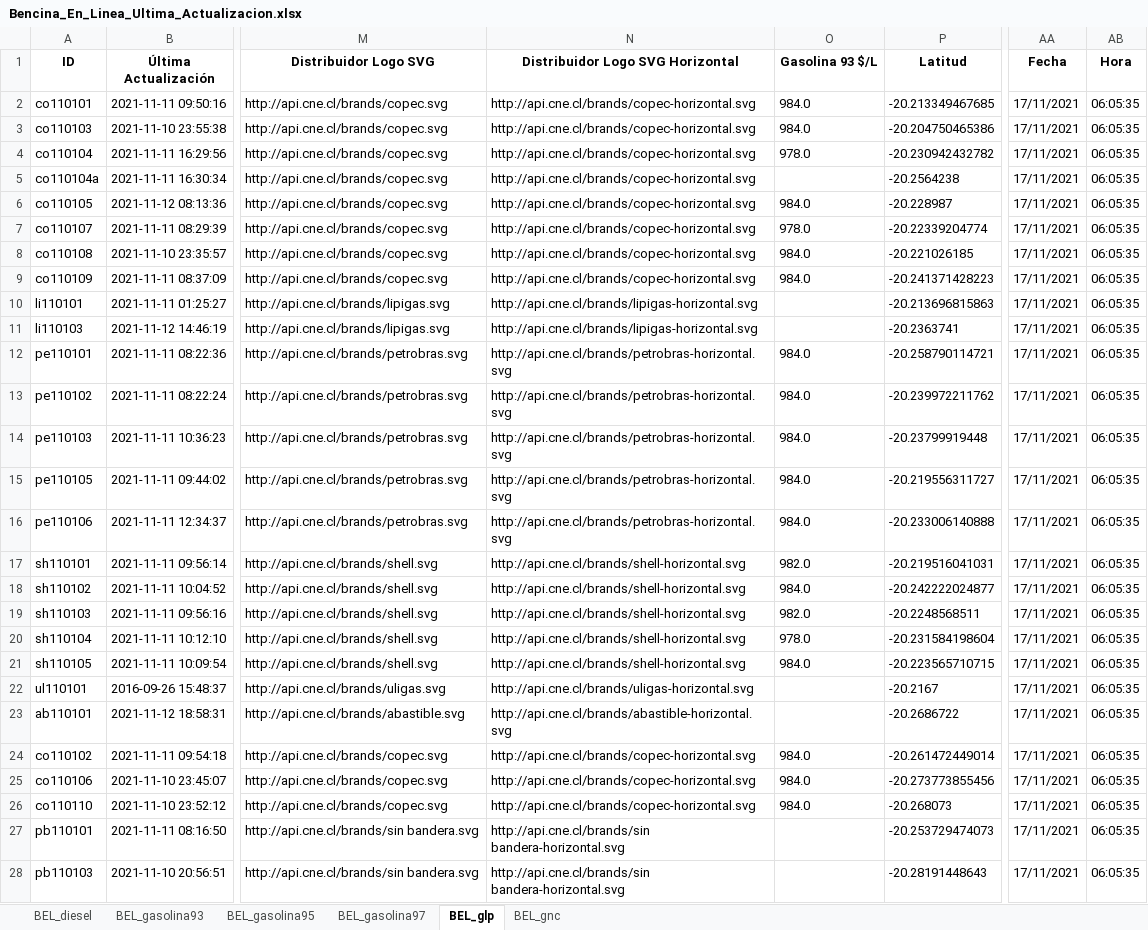
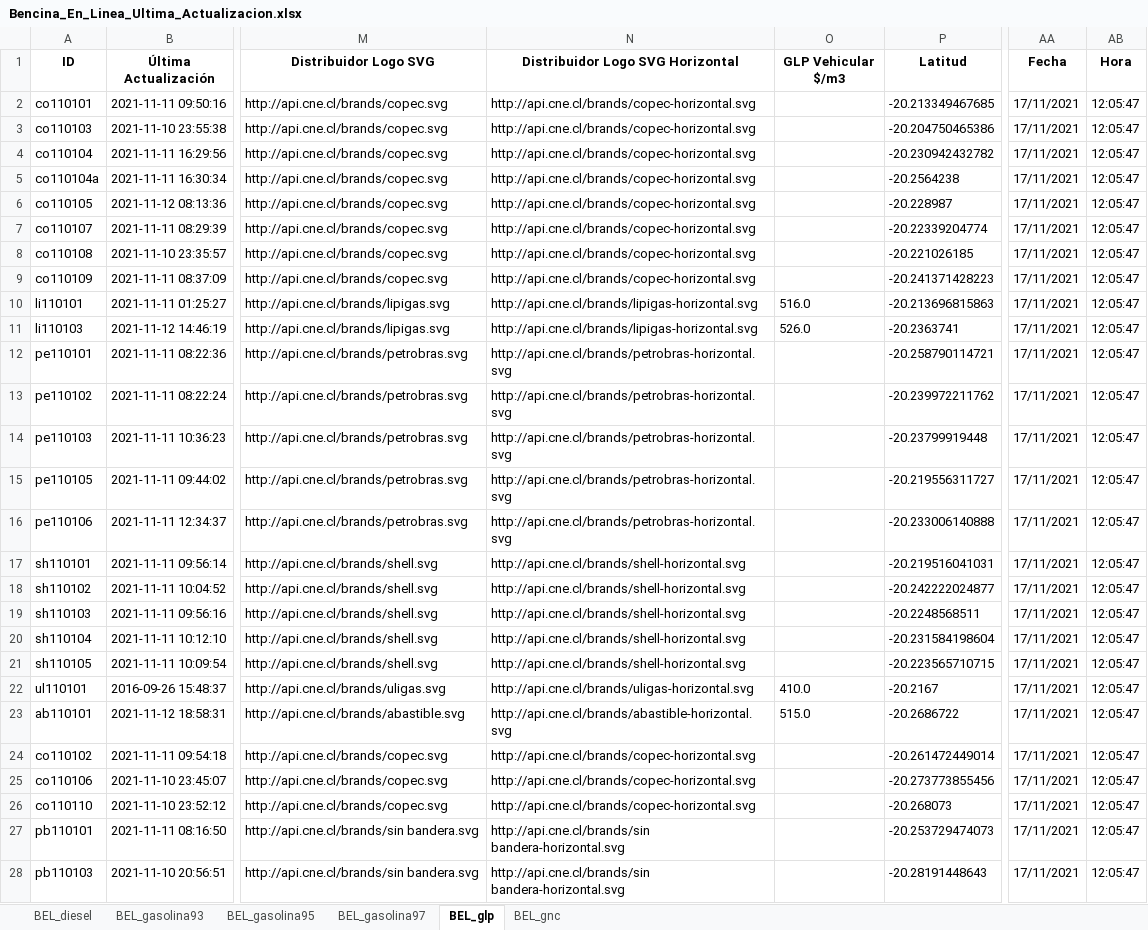
Before and after one commit to Sud-Austral/ENERGIA, an Excel workbook: Bencina_En_Linea_Ultima_Actualizacion.xlsx, sheet BEL_glp, drawn as a sheet; only a part is shown, gaps mark what is left out; values as stored, in another font and other column widths than the file's, no borders; the diff covers the shown part only; the diff names each change by its address in the sheet, - before the commit and + after, or states it on an @@ line.

```diff
--- a/Bencina_En_Linea_Ultima_Actualizacion.xlsx (sheet BEL_glp)
+++ b/Bencina_En_Linea_Ultima_Actualizacion.xlsx (sheet BEL_glp)
-O1: Gasolina 93 $/L
+O1: GLP Vehicular $/m3
-O2:O3 (GLP Vehicular $/m3): 984.0
+O2:O3 (GLP Vehicular $/m3): (empty)
-AB2:AB28 (Hora): 06:05:35
+AB2:AB28 (Hora): 12:05:47
-O4 (GLP Vehicular $/m3): 978.0
+O4 (GLP Vehicular $/m3): (empty)
-O6 (GLP Vehicular $/m3): 984.0
+O6 (GLP Vehicular $/m3): (empty)
-O7 (GLP Vehicular $/m3): 978.0
+O7 (GLP Vehicular $/m3): (empty)
-O8:O9 (GLP Vehicular $/m3): 984.0
+O8:O9 (GLP Vehicular $/m3): (empty)
-O10 (GLP Vehicular $/m3): (empty)
+O10 (GLP Vehicular $/m3): 516.0
-O11 (GLP Vehicular $/m3): (empty)
+O11 (GLP Vehicular $/m3): 526.0
-O12:O16 (GLP Vehicular $/m3): 984.0
+O12:O16 (GLP Vehicular $/m3): (empty)
-O17 (GLP Vehicular $/m3): 982.0
+O17 (GLP Vehicular $/m3): (empty)
-O18 (GLP Vehicular $/m3): 984.0
+O18 (GLP Vehicular $/m3): (empty)
-O19 (GLP Vehicular $/m3): 982.0
+O19 (GLP Vehicular $/m3): (empty)
-O20 (GLP Vehicular $/m3): 978.0
+O20 (GLP Vehicular $/m3): (empty)
-O21 (GLP Vehicular $/m3): 984.0
+O21 (GLP Vehicular $/m3): (empty)
-O22 (GLP Vehicular $/m3): (empty)
+O22 (GLP Vehicular $/m3): 410.0
-O23 (GLP Vehicular $/m3): (empty)
+O23 (GLP Vehicular $/m3): 515.0
-O24:O26 (GLP Vehicular $/m3): 984.0
+O24:O26 (GLP Vehicular $/m3): (empty)
```
Also changed, not shown: 44 edited cells elsewhere in this sheet, sheet BEL_gnc, sheet BEL_diesel, sheet BEL_gasolina93, sheet BEL_gasolina95, sheet BEL_gasolina97.
